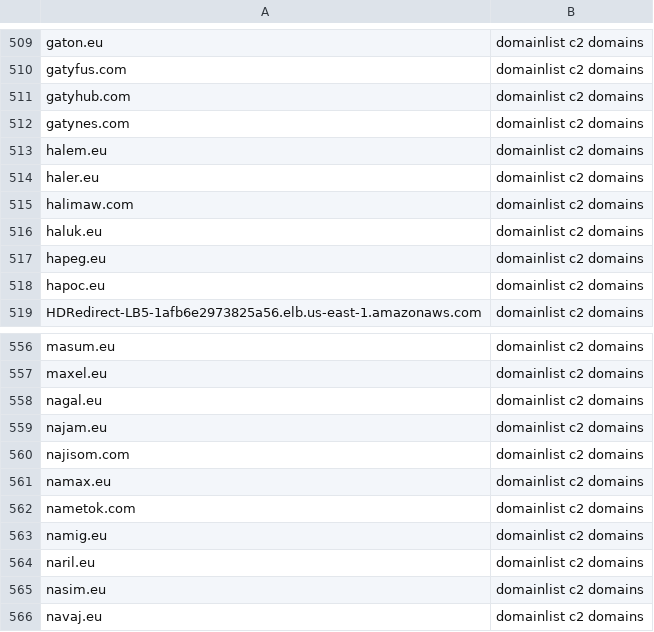
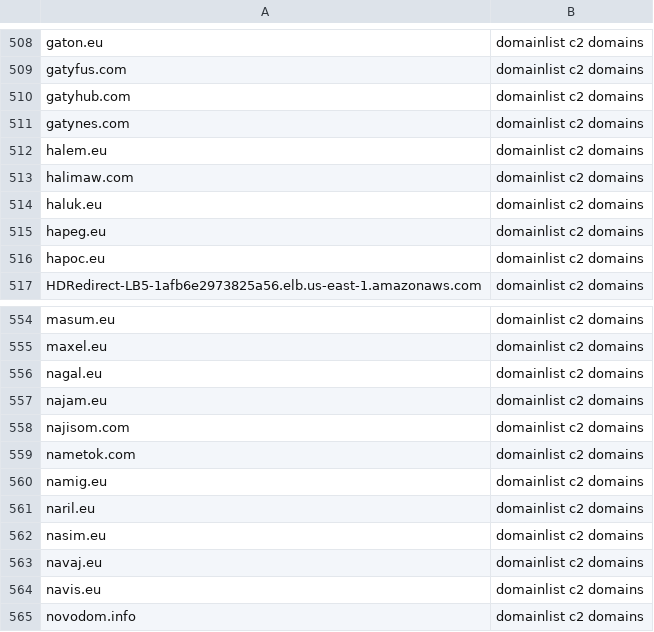
Before and after one commit to sinjukukawataro/20180511, a CSV file: c2_domains.csv, drawn as a sheet; only a part is shown, gaps mark what is left out; the shorter side is filled out with more unchanged rows; removed rows and columns are numbered as before the commit, all else as after; the diff covers the shown part only; the diff names each change by its address in the sheet, - before the commit and + after, or states it on an @@ line.

```diff
--- a/c2_domains.csv
+++ b/c2_domains.csv
-row 514: haler.eu | domainlist c2 domains
-row 561: namax.eu | domainlist c2 domains
```
Also changed, not shown: 5 added rows and 6 removed rows elsewhere in this file.
